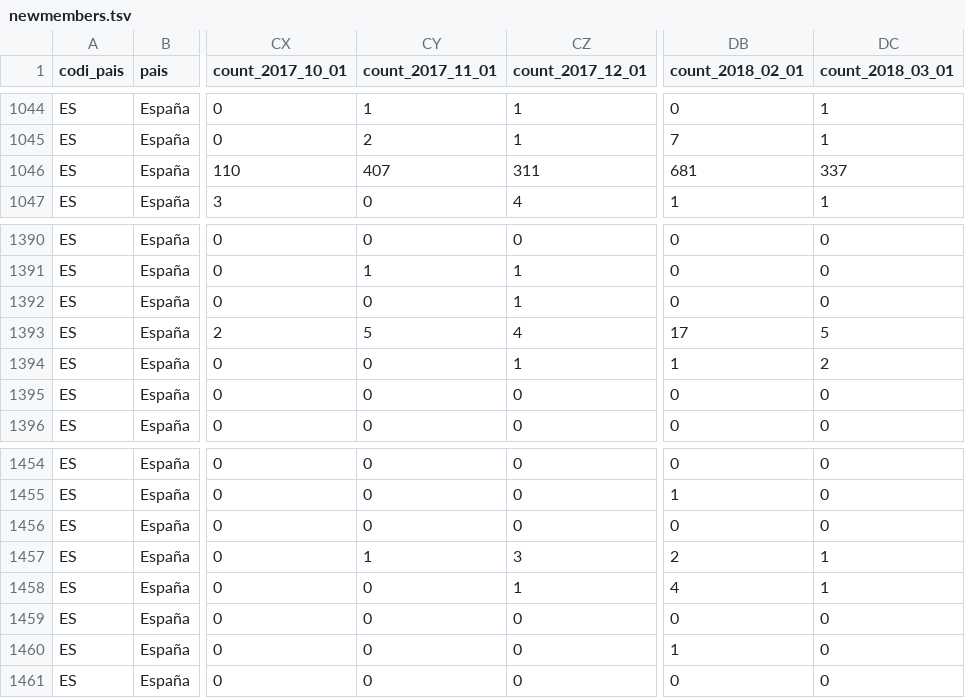
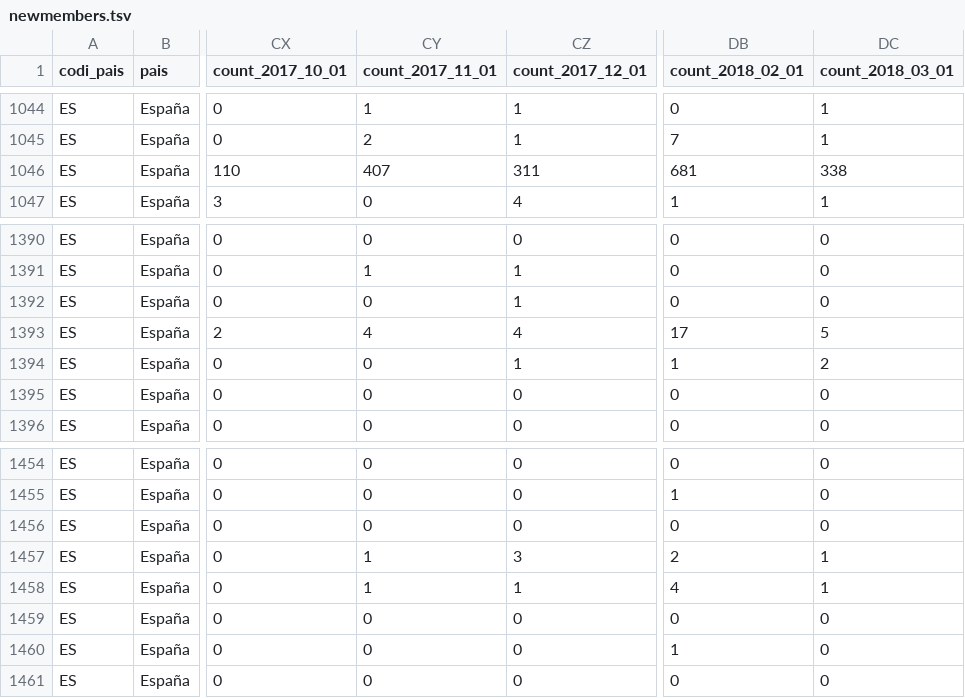
Before and after one commit to Som-Energia/somenergia-opendata, a TSV file: data/metrics/newmembers.tsv, drawn as a sheet; only a part is shown, gaps mark what is left out; the diff names each change by its address in the sheet, - before the commit and + after, or states it on an @@ line.

```diff
--- a/data/metrics/newmembers.tsv
+++ b/data/metrics/newmembers.tsv
-DC1046 (count_2018_03_01): 337
+DC1046 (count_2018_03_01): 338
-CY1393 (count_2017_11_01): 5
+CY1393 (count_2017_11_01): 4
-CY1458 (count_2017_11_01): 0
+CY1458 (count_2017_11_01): 1
```
Also changed, not shown: data/metrics/members.tsv.
